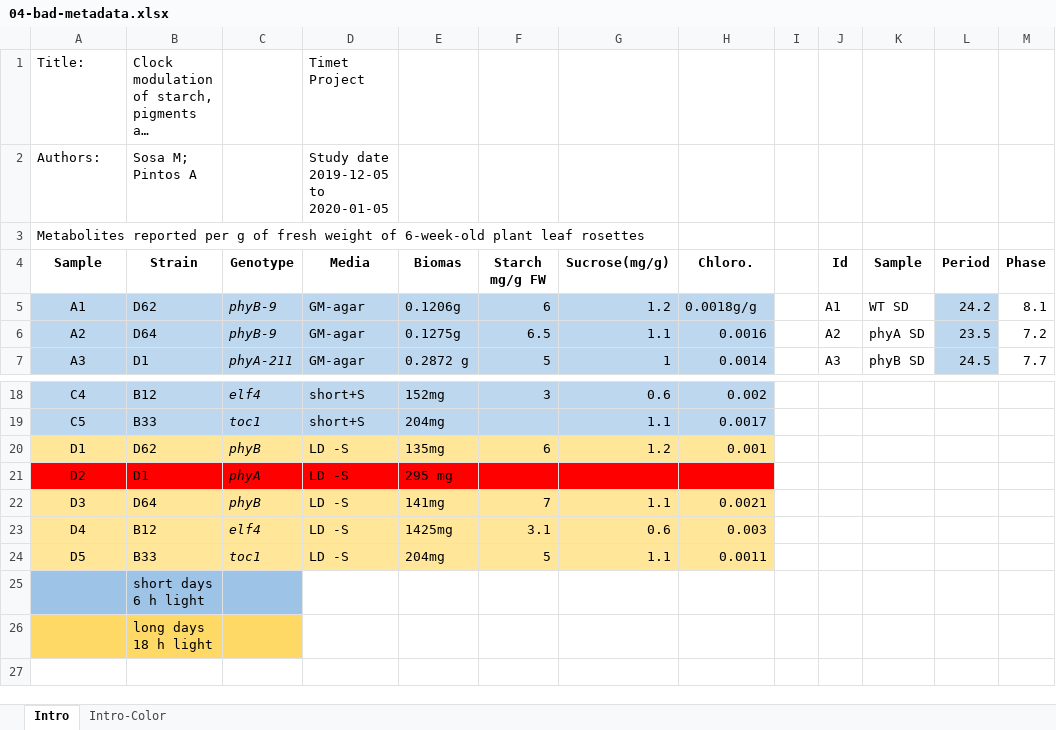
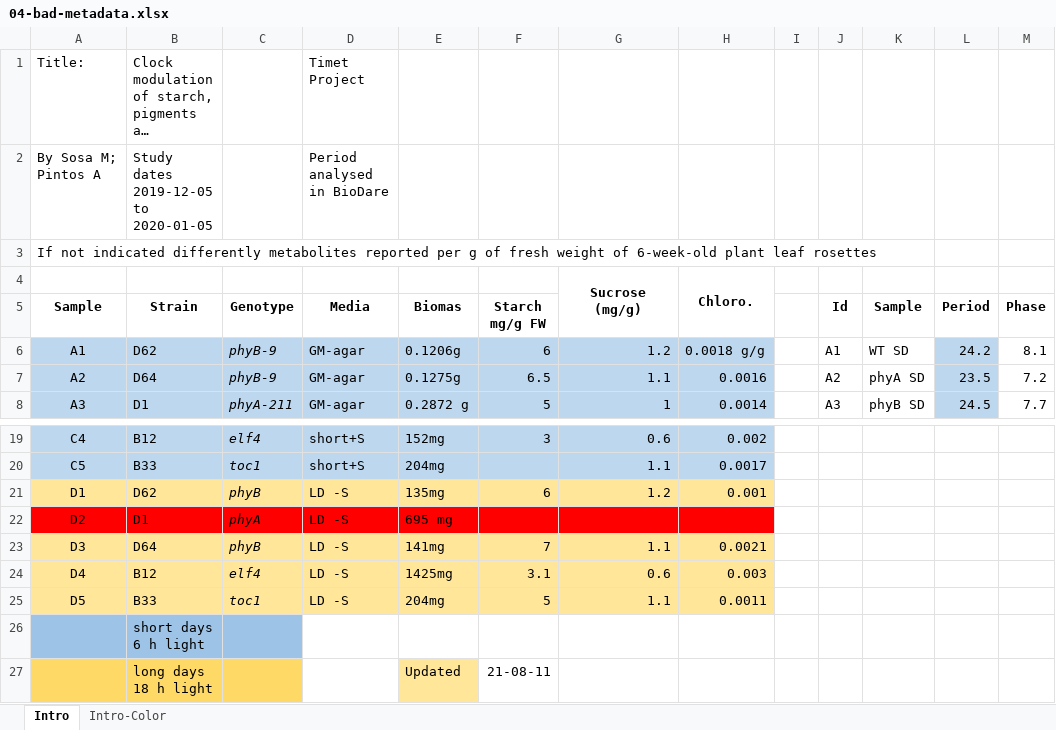
Before and after one commit to carpentries-incubator/fair-bio-practice, an Excel workbook: files/04-bad-metadata.xlsx, sheet Intro, drawn as a sheet; only a part is shown, gaps mark what is left out; long unchanged cells end in …; values as stored, in another font and other column widths than the file's, no borders; removed rows and columns are numbered as before the commit, all else as after; ↵ is a line break in a cell; the diff names each change by its address in the sheet, - before the commit and + after, or states it on an @@ line.

Commit message:
data recommendations

```diff
--- a/files/04-bad-metadata.xlsx (sheet Intro)
+++ b/files/04-bad-metadata.xlsx (sheet Intro)
-row 2: Authors: | Sosa M; Pintos A |  | Study date 2019-12-05 to 2020-01-05
+row 2: By Sosa M; Pintos A | Study dates 2019-12-05 to 2020-01-05 |  | Period analysed in BioDare
-A3 (Sample): Metabolites reported per…
+A3 (Sample): If not indicated differently metabolites reported per…
+row 4:  |  |  |  |  |  | Sucrose ↵ (mg/g) | Chloro.
-G5: Sucrose(mg/g)
+G5: (empty)
-H5: Chloro.
+H5: (empty)
-H6: 0.0018g/g
+H6: 0.0018 g/g
-E22 (Biomas): 295 mg
+E22 (Biomas): 695 mg
-row 26:  | long days 18 h light
+row 27:  | long days 18 h light |  |  | Updated | 21-08-11
```
Also changed, not shown: files/04-better-metadata.xlsx, 3 other files.
